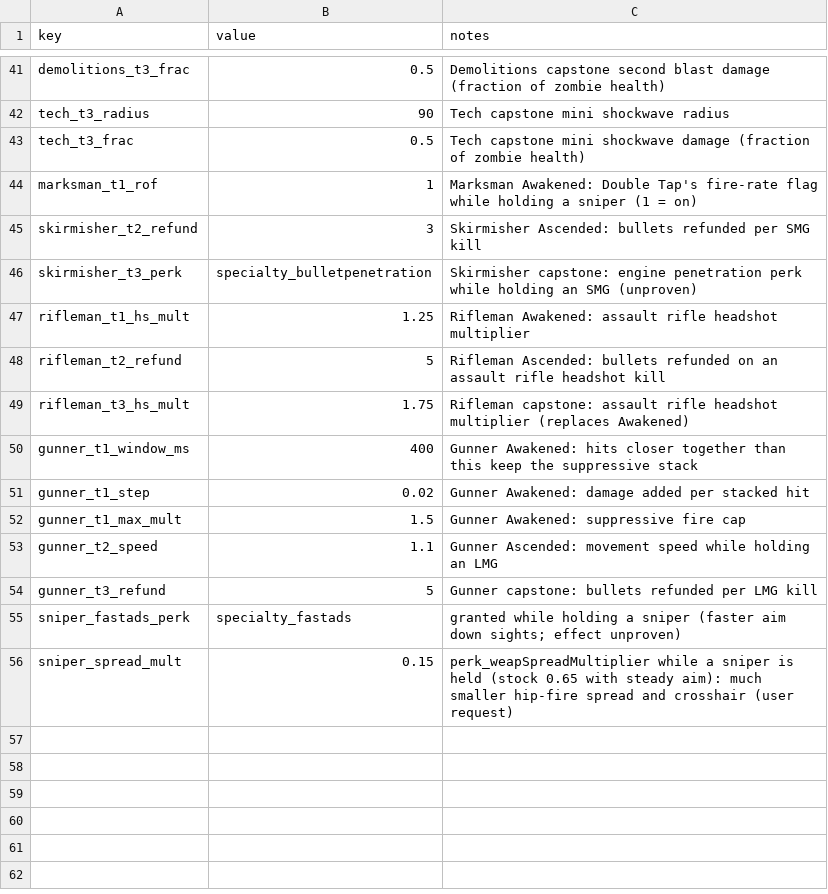
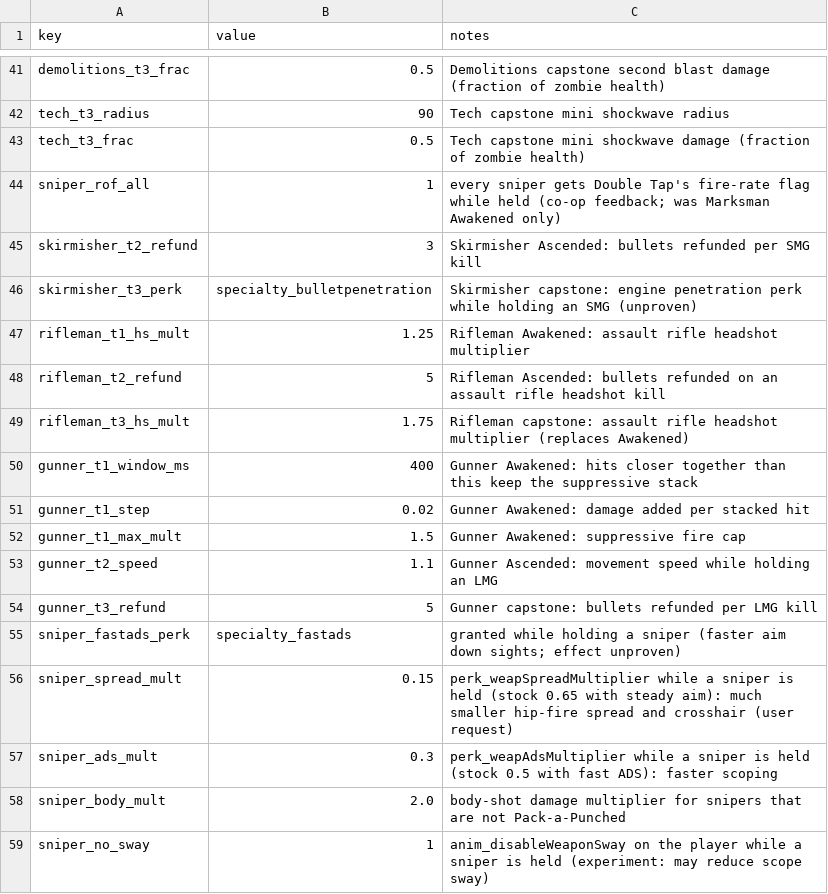
Before and after one commit to drwienerful/bo1-style-zombies, a CSV file: data/balance/archetype_rules.csv, drawn as a sheet; only a part is shown, gaps mark what is left out.

```diff
--- a/data/balance/archetype_rules.csv
+++ b/data/balance/archetype_rules.csv
@@ -43,3 +43,3 @@ tech_t3_radius,90,Tech capstone mini shockwave radius
 tech_t3_frac,0.5,Tech capstone mini shockwave damage (fraction of zombie health)
-marksman_t1_rof,1,Marksman Awakened: Double Tap's fire-rate flag while holding a sniper (1 = on)
+sniper_rof_all,1,every sniper gets Double Tap's fire-rate flag while held (co-op feedback; was Marksman Awakened only)
 skirmisher_t2_refund,3,Skirmisher Ascended: bullets refunded per SMG kill
@@ -56 +56,4 @@ sniper_fastads_perk,specialty_fastads,granted while holding a sniper (faster aim
 sniper_spread_mult,0.15,perk_weapSpreadMultiplier while a sniper is held (stock 0.65 with steady aim): much smaller hip-fire spread and crosshair (user request)
+sniper_ads_mult,0.3,perk_weapAdsMultiplier while a sniper is held (stock 0.5 with fast ADS): faster scoping
+sniper_body_mult,2.0,body-shot damage multiplier for snipers that are not Pack-a-Punched
+sniper_no_sway,1,anim_disableWeaponSway on the player while a sniper is held (experiment: may reduce scope sway)
```
Also changed, not shown: data/balance/archetypes.csv, data/balance/boss.csv, 7 other files.
